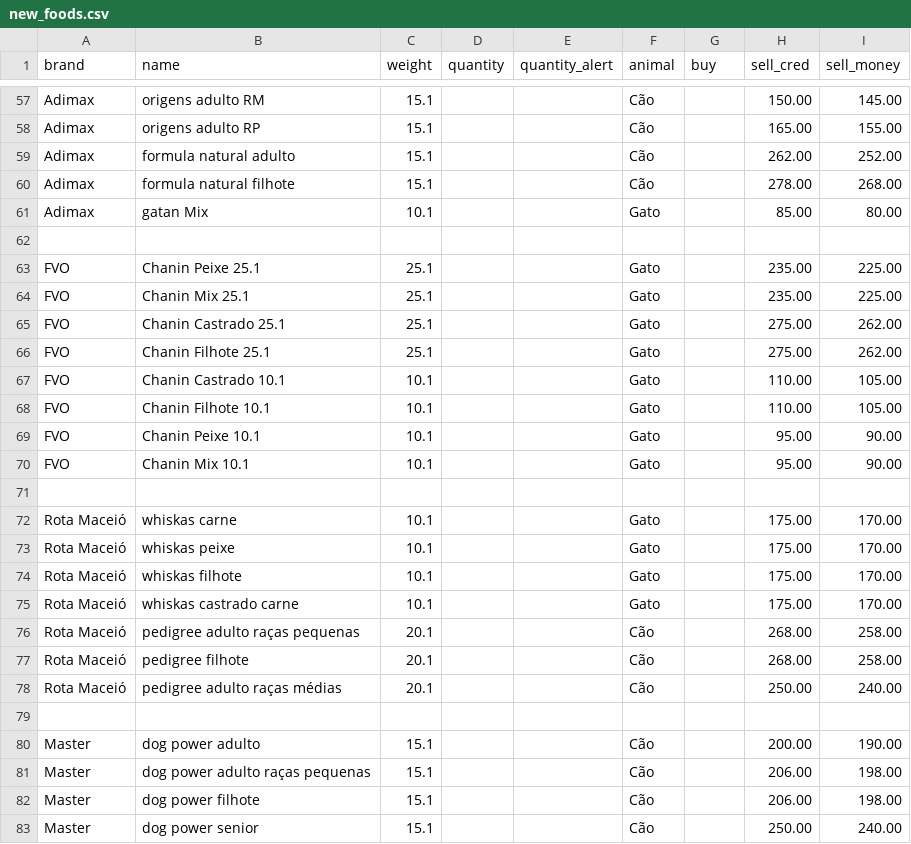
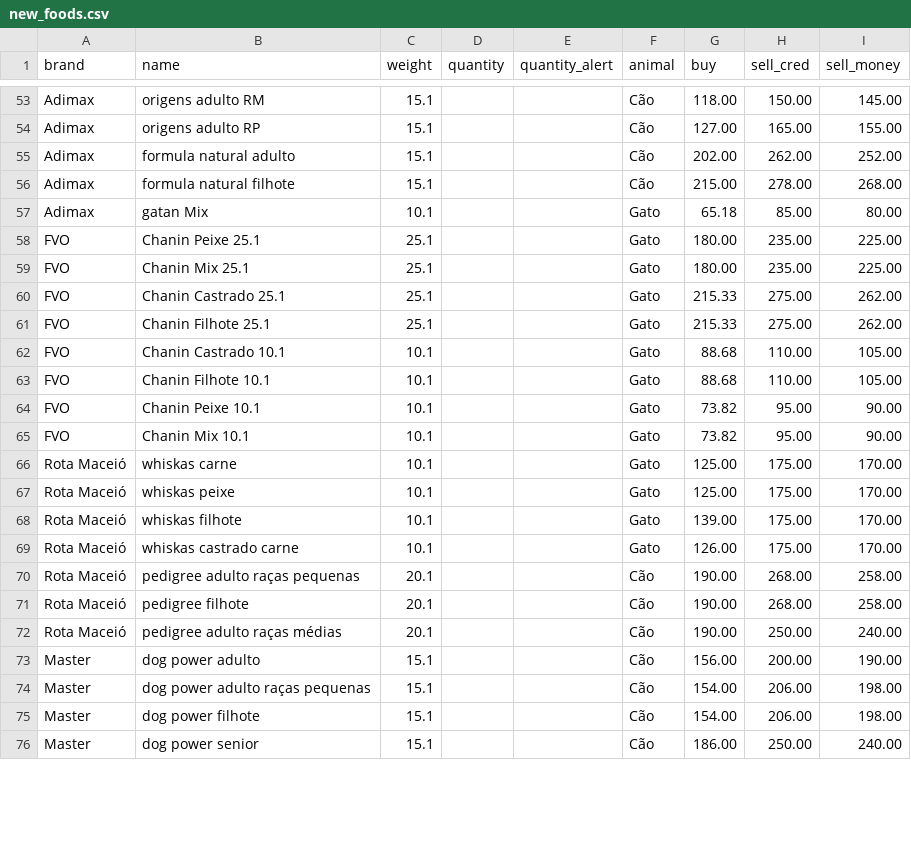
Before and after one commit to Ewerton082/pets-Storage-Django, a CSV file: Seeds/new_foods.csv, drawn as a sheet; only a part is shown, gaps mark what is left out; removed rows and columns are numbered as before the commit, all else as after; the diff covers the shown part only; the diff names each change by its address in the sheet, - before the commit and + after, or states it on an @@ line.

```diff
--- a/Seeds/new_foods.csv
+++ b/Seeds/new_foods.csv
-G53 (buy): (empty)
+G53 (buy): 118.00
-G54 (buy): (empty)
+G54 (buy): 127.00
-G55 (buy): (empty)
+G55 (buy): 202.00
-G56 (buy): (empty)
+G56 (buy): 215.00
-G57 (buy): (empty)
+G57 (buy): 65.18
-row 62: (empty)
-G58:G59 (buy): (empty)
+G58:G59 (buy): 180.00
-G60:G61 (buy): (empty)
+G60:G61 (buy): 215.33
-G62:G63 (buy): (empty)
+G62:G63 (buy): 88.68
-G64:G65 (buy): (empty)
+G64:G65 (buy): 73.82
-row 71: (empty)
-G66:G67 (buy): (empty)
+G66:G67 (buy): 125.00
-G68 (buy): (empty)
+G68 (buy): 139.00
-G69 (buy): (empty)
+G69 (buy): 126.00
-G70:G72 (buy): (empty)
+G70:G72 (buy): 190.00
-row 79: (empty)
-G73 (buy): (empty)
+G73 (buy): 156.00
-G74:G75 (buy): (empty)
+G74:G75 (buy): 154.00
-G76 (buy): (empty)
+G76 (buy): 186.00
```
Also changed, not shown: 10 added rows, 11 removed rows and 86 edited cells elsewhere in this file.
